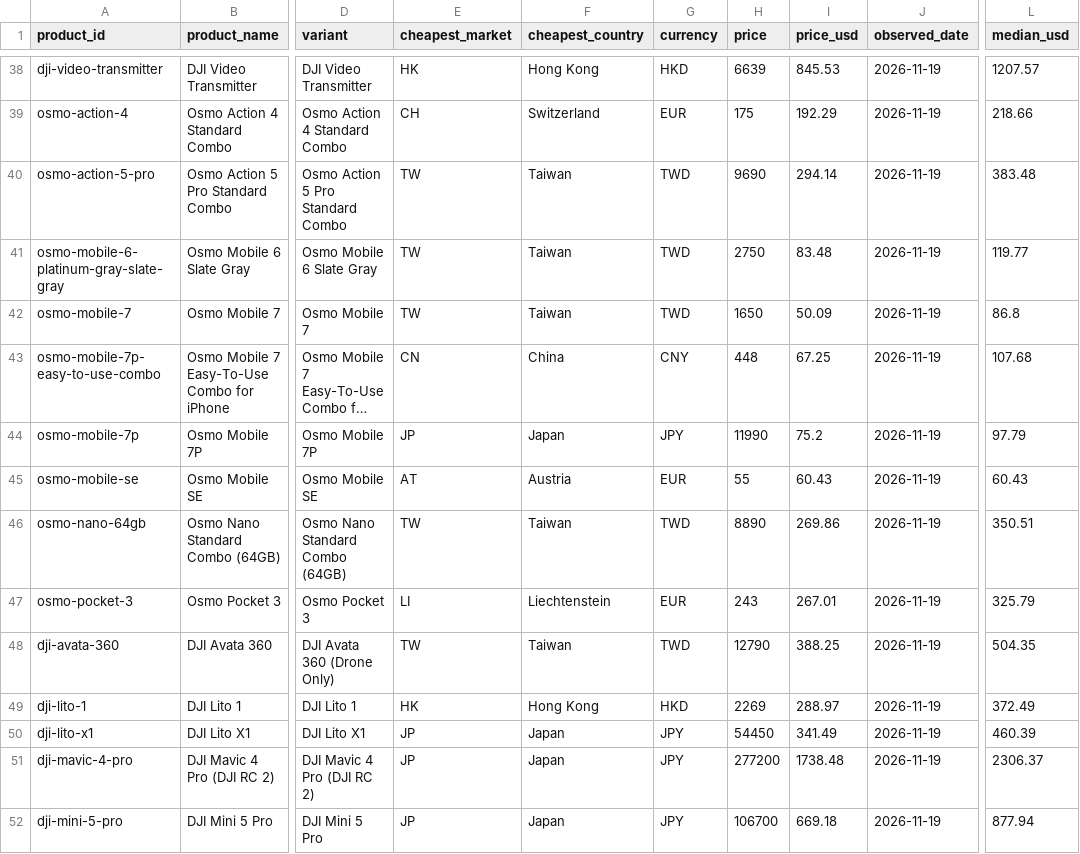
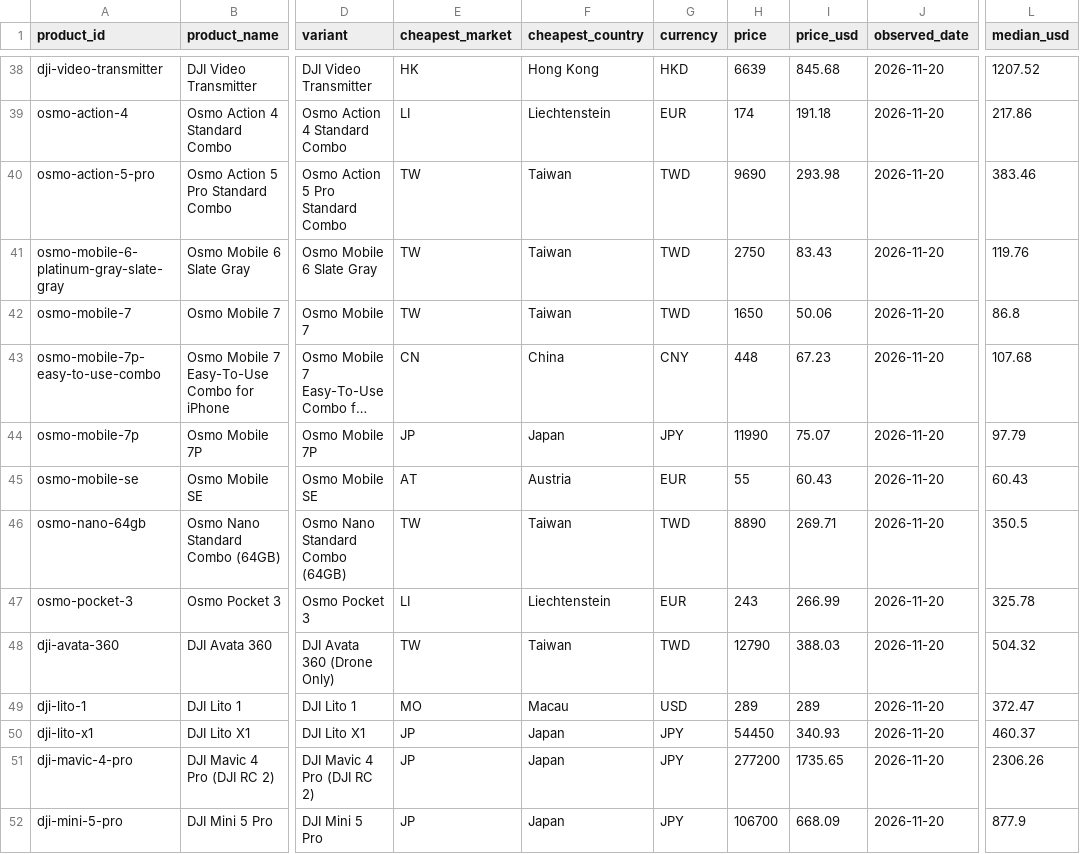
Before and after one commit to rajkumar4152/dji-store-prices, a CSV file: data/cheapest-by-product.csv, drawn as a sheet; only a part is shown, gaps mark what is left out; long unchanged cells end in …; the diff covers the shown part only; the diff names each change by its address in the sheet, - before the commit and + after, or states it on an @@ line.

```diff
--- a/data/cheapest-by-product.csv
+++ b/data/cheapest-by-product.csv
-I38 (price_usd): 845.53
+I38 (price_usd): 845.68
-J38:J52 (observed_date): 2026-11-19
+J38:J52 (observed_date): 2026-11-20
-L38 (median_usd): 1207.57
+L38 (median_usd): 1207.52
-E39 (cheapest_market): CH
+E39 (cheapest_market): LI
-F39 (cheapest_country): Switzerland
+F39 (cheapest_country): Liechtenstein
-H39 (price): 175
+H39 (price): 174
-I39 (price_usd): 192.29
+I39 (price_usd): 191.18
-L39 (median_usd): 218.66
+L39 (median_usd): 217.86
-I40 (price_usd): 294.14
+I40 (price_usd): 293.98
-L40 (median_usd): 383.48
+L40 (median_usd): 383.46
-I41 (price_usd): 83.48
+I41 (price_usd): 83.43
-L41 (median_usd): 119.77
+L41 (median_usd): 119.76
-I42 (price_usd): 50.09
+I42 (price_usd): 50.06
-I43 (price_usd): 67.25
+I43 (price_usd): 67.23
-I44 (price_usd): 75.2
+I44 (price_usd): 75.07
-I46 (price_usd): 269.86
+I46 (price_usd): 269.71
-L46 (median_usd): 350.51
+L46 (median_usd): 350.5
-I47 (price_usd): 267.01
+I47 (price_usd): 266.99
-L47 (median_usd): 325.79
+L47 (median_usd): 325.78
-I48 (price_usd): 388.25
+I48 (price_usd): 388.03
-L48 (median_usd): 504.35
+L48 (median_usd): 504.32
-E49 (cheapest_market): HK
+E49 (cheapest_market): MO
-F49 (cheapest_country): Hong Kong
+F49 (cheapest_country): Macau
-G49 (currency): HKD
+G49 (currency): USD
-H49 (price): 2269
+H49 (price): 289
-I49 (price_usd): 288.97
+I49 (price_usd): 289
-L49 (median_usd): 372.49
+L49 (median_usd): 372.47
-I50 (price_usd): 341.49
+I50 (price_usd): 340.93
-L50 (median_usd): 460.39
+L50 (median_usd): 460.37
-I51 (price_usd): 1738.48
+I51 (price_usd): 1735.65
-L51 (median_usd): 2306.37
+L51 (median_usd): 2306.26
-I52 (price_usd): 669.18
+I52 (price_usd): 668.09
-L52 (median_usd): 877.94
+L52 (median_usd): 877.9
```
Also changed, not shown: 147 edited cells elsewhere in this file, 2 other files.
